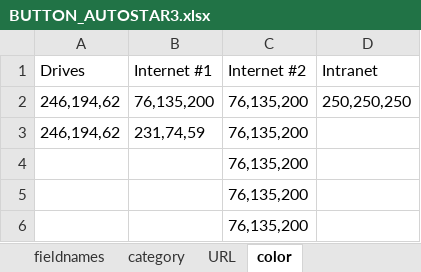
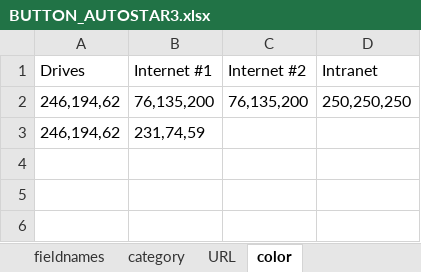
Before and after one commit to bio-century/Actionbutton-Dashboard, an Excel workbook: src/main/resources/spreadsheetFiles/BUTTON_AUTOSTAR3.xlsx, sheet color, drawn as a sheet; values as stored, in another font and other column widths than the file's, no borders; the diff names each change by its address in the sheet, - before the commit and + after, or states it on an @@ line.

```diff
--- a/src/main/resources/spreadsheetFiles/BUTTON_AUTOSTAR3.xlsx (sheet color)
+++ b/src/main/resources/spreadsheetFiles/BUTTON_AUTOSTAR3.xlsx (sheet color)
-C3 (Internet #2): 76,135,200
+C3 (Internet #2): (empty)
-row 4:  |  | 76,135,200
-row 5:  |  | 76,135,200
-row 6:  |  | 76,135,200
```
Also changed, not shown: sheet fieldnames, sheet URL, sheet category, src/main/resources/spreadsheetFiles/BUTTON_AUTOSTAR2.xlsx, target/classes/spreadsheetFiles/BUTTON_AUTOSTAR2.xlsx, 8 other files.
